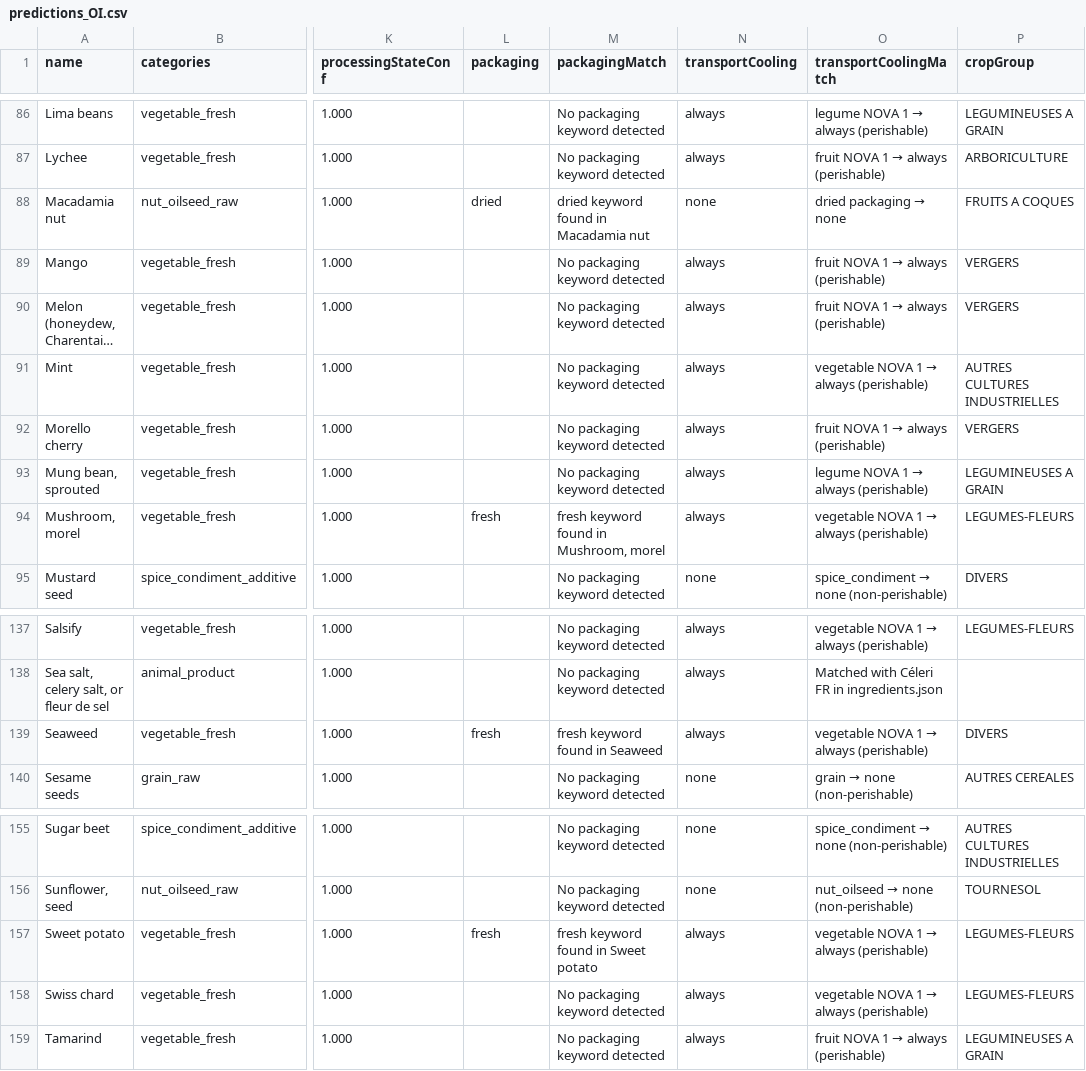
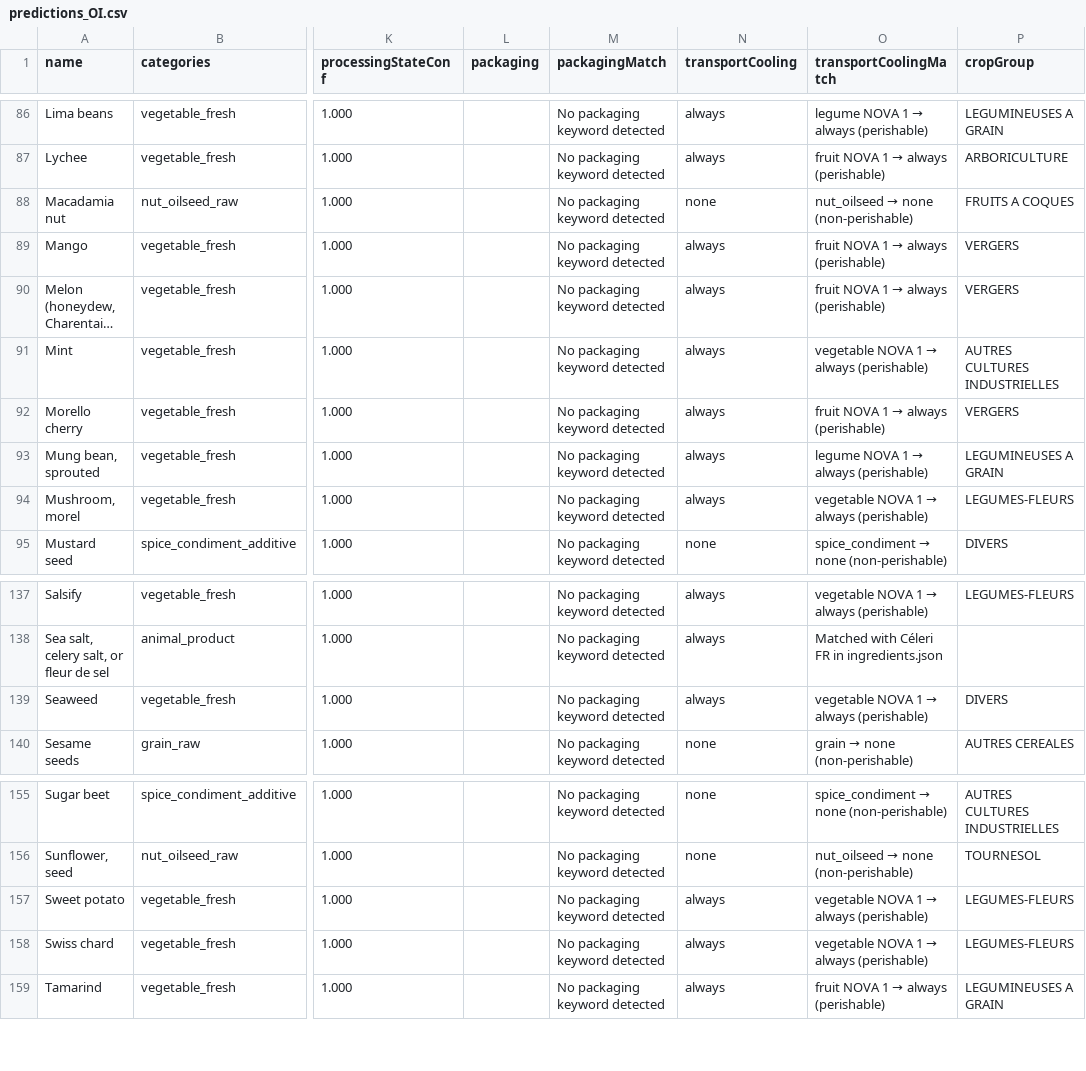
Before and after one commit to MTES-MCT/ecobalyse-method-tooling, a CSV file: food/metadata/generated/predictions_OI.csv, drawn as a sheet; only a part is shown, gaps mark what is left out; long unchanged cells end in …; the diff covers the shown part only; the diff names each change by its address in the sheet, - before the commit and + after, or states it on an @@ line.

Commit message:
detect packaging from ingredient name only, not LCA activity name
Activity names use "fresh", "dried" etc. as quality descriptors (e.g.
"Garlic, fresh, at farm"), not packaging info. This eliminates multiple
false-positive packaging mismatches across variants.

```diff
--- a/food/metadata/generated/predictions_OI.csv
+++ b/food/metadata/generated/predictions_OI.csv
-L88 (packaging): dried
+L88 (packaging): (empty)
-M88 (packagingMatch): dried keyword found in Macadamia nut
+M88 (packagingMatch): No packaging keyword detected
@@ O88 (transportCoolingMatch): dried packaging → none → nut_oilseed → none (non-perishable) @@
-L94 (packaging): fresh
+L94 (packaging): (empty)
-M94 (packagingMatch): fresh keyword found in Mushroom, morel
+M94 (packagingMatch): No packaging keyword detected
-L139 (packaging): fresh
+L139 (packaging): (empty)
-M139 (packagingMatch): fresh keyword found in Seaweed
+M139 (packagingMatch): No packaging keyword detected
-L157 (packaging): fresh
+L157 (packaging): (empty)
-M157 (packagingMatch): fresh keyword found in Sweet potato
+M157 (packagingMatch): No packaging keyword detected
```
Also changed, not shown: 19 edited cells elsewhere in this file, food/metadata/generated/predictions_FR.csv, 3 other files.
